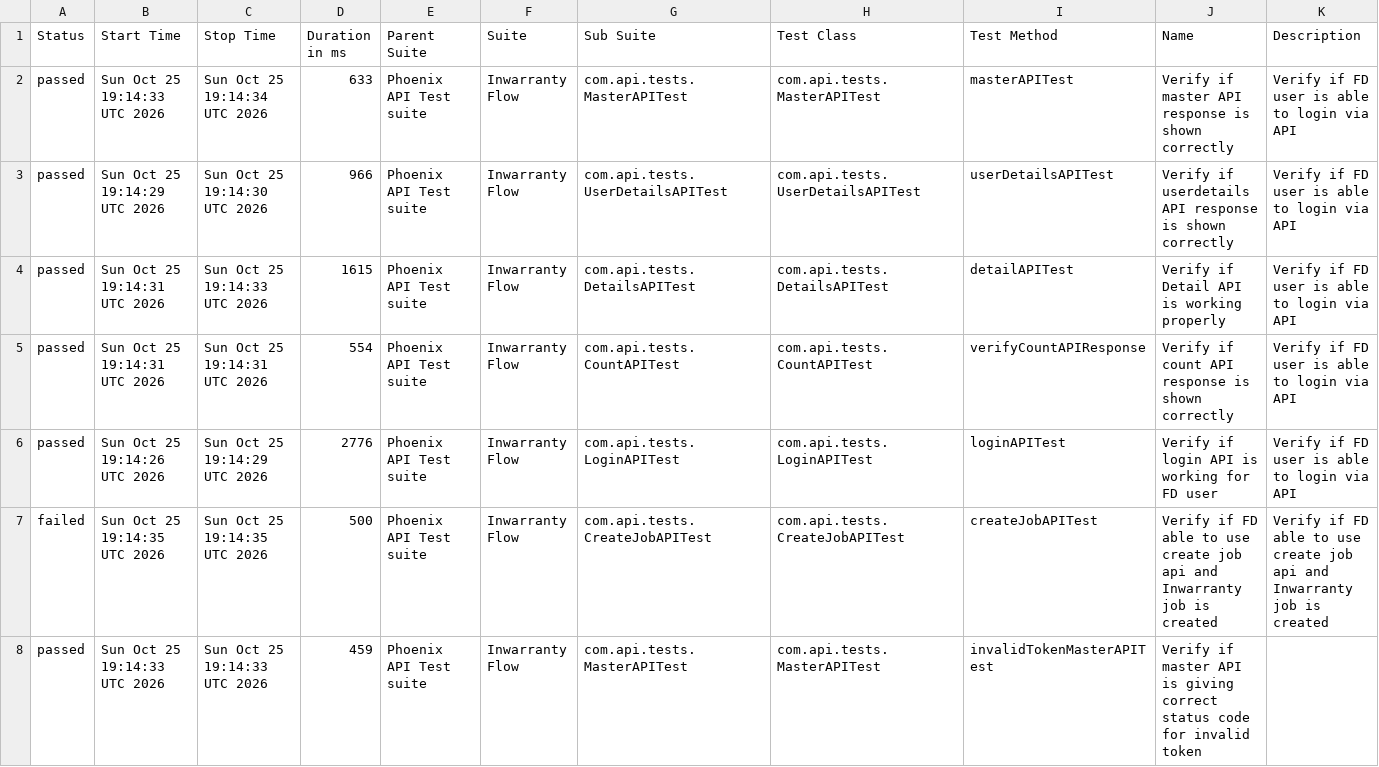
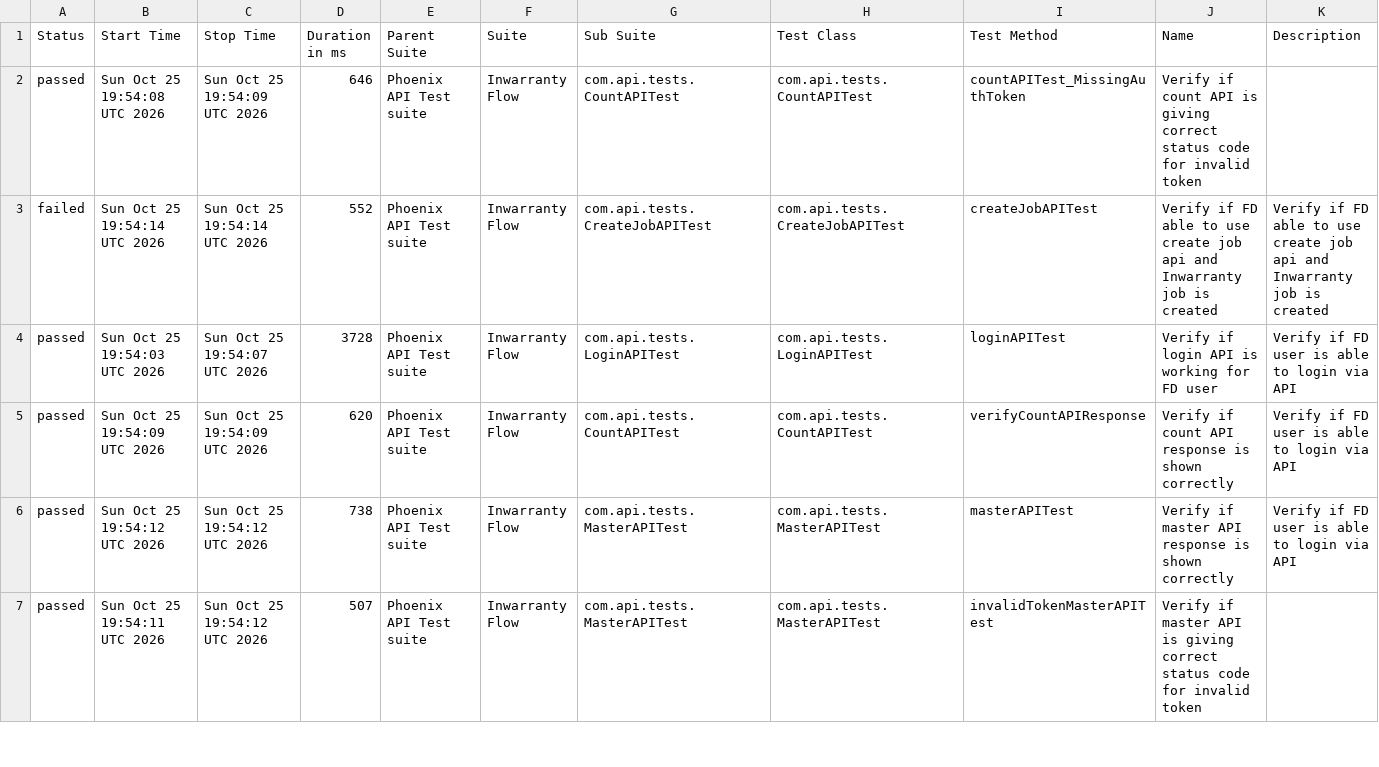
Before and after one commit to tusharS007/PhoenixTestAutomationFramework, a CSV file: data/suites.csv, drawn as a sheet; only a part is shown; the diff covers the shown part only.

```diff
--- a/data/suites.csv
+++ b/data/suites.csv
@@ -1,8 +1,7 @@
 "Status","Start Time","Stop Time","Duration in ms","Parent Suite","Suite","Sub Suite","Test Class","Test Method","Name","Description"
-"passed","Sun Oct 25 19:14:33 UTC 2026","Sun Oct 25 19:14:34 UTC 2026","633","Phoenix API Test suite","Inwarranty Flow","com.api.tests.MasterAPITest","com.api.tests.MasterAPITest","masterAPITest","Verify if master API response is shown correctly","Verify if FD user is able to login via API"
-"passed","Sun Oct 25 19:14:29 UTC 2026","Sun Oct 25 19:14:30 UTC 2026","966","Phoenix API Test suite","Inwarranty Flow","com.api.tests.UserDetailsAPITest","com.api.tests.UserDetailsAPITest","userDetailsAPITest","Verify if userdetails API response is shown correctly","Verify if FD user is able to login via API"
-"passed","Sun Oct 25 19:14:31 UTC 2026","Sun Oct 25 19:14:33 UTC 2026","1615","Phoenix API Test suite","Inwarranty Flow","com.api.tests.DetailsAPITest","com.api.tests.DetailsAPITest","detailAPITest","Verify if Detail API is working properly","Verify if FD user is able to login via API"
-"passed","Sun Oct 25 19:14:31 UTC 2026","Sun Oct 25 19:14:31 UTC 2026","554","Phoenix API Test suite","Inwarranty Flow","com.api.tests.CountAPITest","com.api.tests.CountAPITest","verifyCountAPIResponse","Verify if count API response is shown correctly","Verify if FD user is able to login via API"
-"passed","Sun Oct 25 19:14:26 UTC 2026","Sun Oct 25 19:14:29 UTC 2026","2776","Phoenix API Test suite","Inwarranty Flow","com.api.tests.LoginAPITest","com.api.tests.LoginAPITest","loginAPITest","Verify if login API is working for FD user","Verify if FD user is able to login via API"
-"failed","Sun Oct 25 19:14:35 UTC 2026","Sun Oct 25 19:14:35 UTC 2026","500","Phoenix API Test suite","Inwarranty Flow","com.api.tests.CreateJobAPITest","com.api.tests.CreateJobAPITest","createJobAPITest","Verify if FD able to use create job api and Inwarranty job is created","Verify if FD able to use create job api and Inwarranty job is created"
-"passed","Sun Oct 25 19:14:33 UTC 2026","Sun Oct 25 19:14:33 UTC 2026","459","Phoenix API Test suite","Inwarranty Flow","com.api.tests.MasterAPITest","com.api.tests.MasterAPITest","invalidTokenMasterAPITest","Verify if master API is giving correct status code for invalid token",""
+"passed","Sun Oct 25 19:54:08 UTC 2026","Sun Oct 25 19:54:09 UTC 2026","646","Phoenix API Test suite","Inwarranty Flow","com.api.tests.CountAPITest","com.api.tests.CountAPITest","countAPITest_MissingAuthToken","Verify if count API is giving correct status code for invalid token",""
+"failed","Sun Oct 25 19:54:14 UTC 2026","Sun Oct 25 19:54:14 UTC 2026","552","Phoenix API Test suite","Inwarranty Flow","com.api.tests.CreateJobAPITest","com.api.tests.CreateJobAPITest","createJobAPITest","Verify if FD able to use create job api and Inwarranty job is created","Verify if FD able to use create job api and Inwarranty job is created"
+"passed","Sun Oct 25 19:54:03 UTC 2026","Sun Oct 25 19:54:07 UTC 2026","3728","Phoenix API Test suite","Inwarranty Flow","com.api.tests.LoginAPITest","com.api.tests.LoginAPITest","loginAPITest","Verify if login API is working for FD user","Verify if FD user is able to login via API"
+"passed","Sun Oct 25 19:54:09 UTC 2026","Sun Oct 25 19:54:09 UTC 2026","620","Phoenix API Test suite","Inwarranty Flow","com.api.tests.CountAPITest","com.api.tests.CountAPITest","verifyCountAPIResponse","Verify if count API response is shown correctly","Verify if FD user is able to login via API"
+"passed","Sun Oct 25 19:54:12 UTC 2026","Sun Oct 25 19:54:12 UTC 2026","738","Phoenix API Test suite","Inwarranty Flow","com.api.tests.MasterAPITest","com.api.tests.MasterAPITest","masterAPITest","Verify if master API response is shown correctly","Verify if FD user is able to login via API"
+"passed","Sun Oct 25 19:54:11 UTC 2026","Sun Oct 25 19:54:12 UTC 2026","507","Phoenix API Test suite","Inwarranty Flow","com.api.tests.MasterAPITest","com.api.tests.MasterAPITest","invalidTokenMasterAPITest","Verify if master API is giving correct status code for invalid token",""
```
Also changed, not shown: 1 added row and 8 edited cells elsewhere in this file, data/behaviors.csv, 58 other files.
